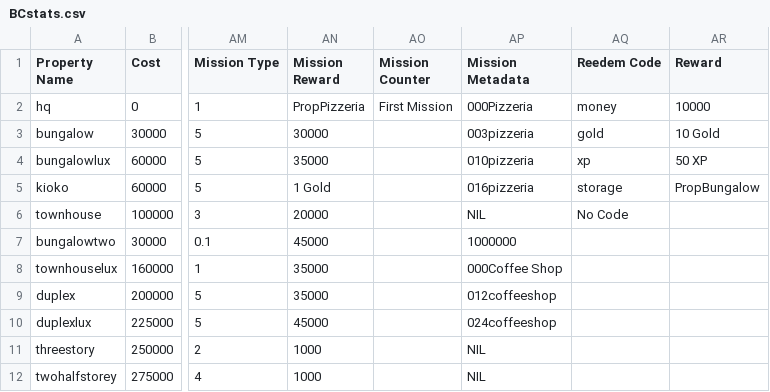
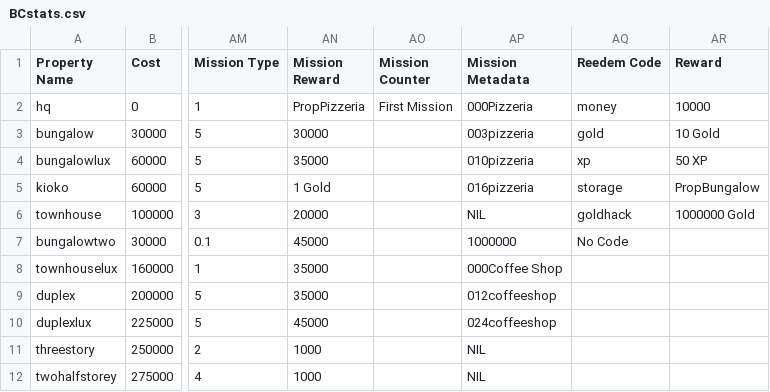
Before and after one commit to Zaiqin/ZQStudios, a CSV file: BCstats.csv, drawn as a sheet; only a part is shown, gaps mark what is left out; the diff names each change by its address in the sheet, - before the commit and + after, or states it on an @@ line.

Commit message:
Update BCstats.csv

```diff
--- a/BCstats.csv
+++ b/BCstats.csv
-AQ6 (Reedem Code): No Code
+AQ6 (Reedem Code): goldhack
-AR6 (Reward): (empty)
+AR6 (Reward): 1000000 Gold
-AQ7 (Reedem Code): (empty)
+AQ7 (Reedem Code): No Code
```
